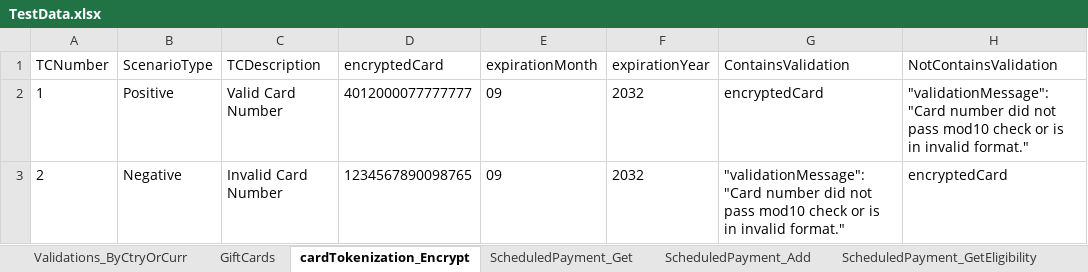
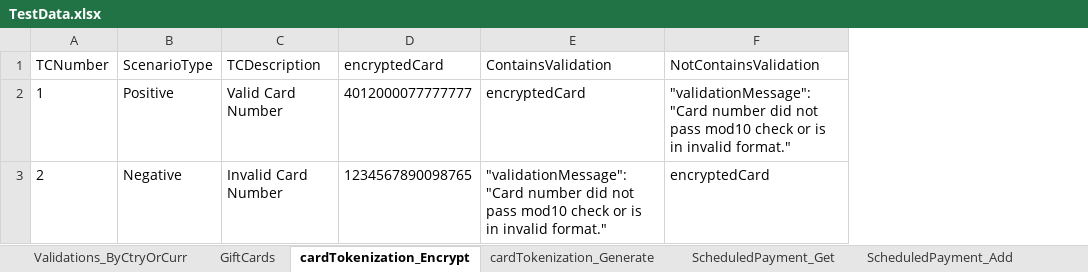
Before and after one commit to charmaineelduayan/pmt_katalon_local, an Excel workbook: Data Files/TestData.xlsx, sheet cardTokenization_Encrypt, drawn as a sheet; values as stored, in another font and other column widths than the file's, no borders; the diff names each change by its address in the sheet, - before the commit and + after, or states it on an @@ line.

Commit message:
Card Tokenization Script

```diff
--- a/Data Files/TestData.xlsx (sheet cardTokenization_Encrypt)
+++ b/Data Files/TestData.xlsx (sheet cardTokenization_Encrypt)
+sheet tab: cardTokenization_Generate
-column E (expirationMonth), rows 2-3: 09 | 09
-column F (expirationYear), rows 2-3: 2032 | 2032
```
Also changed, not shown: 4 other files.
